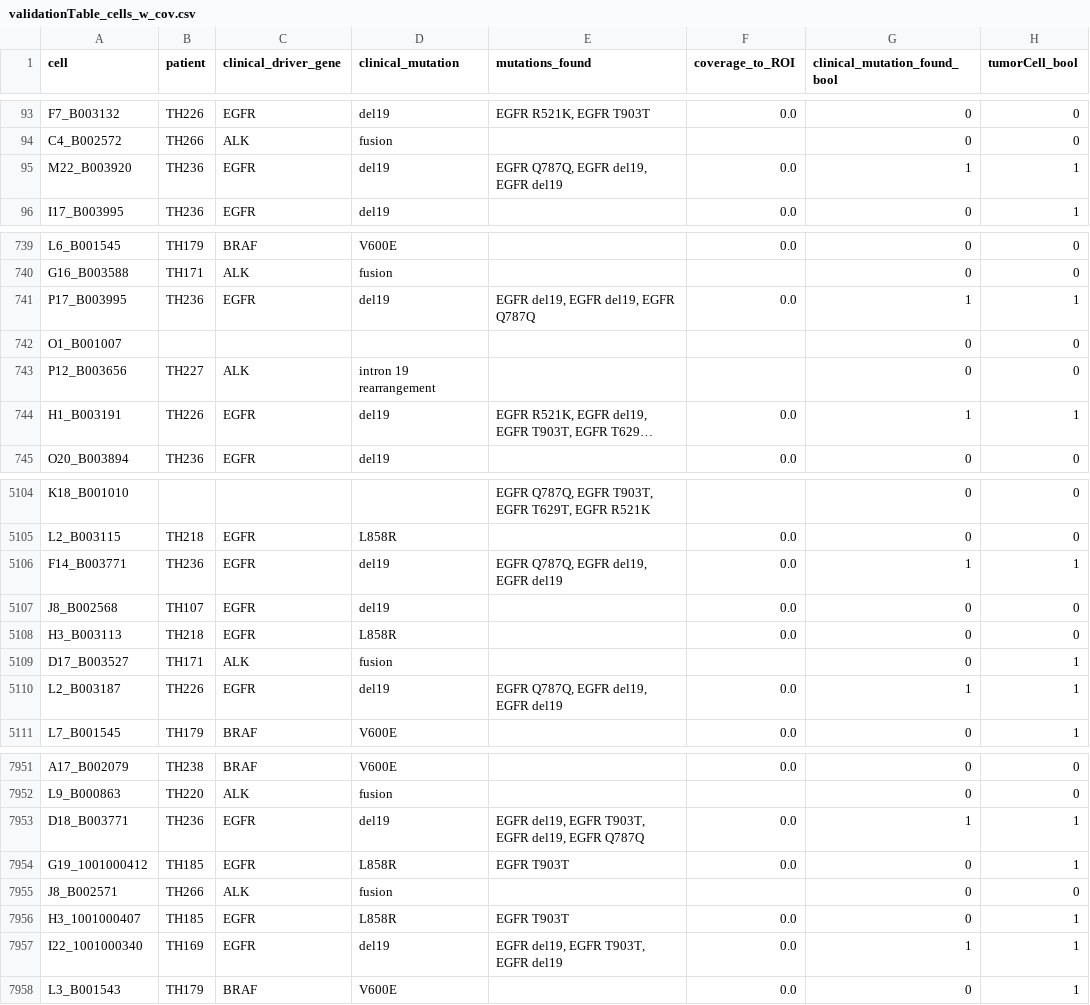
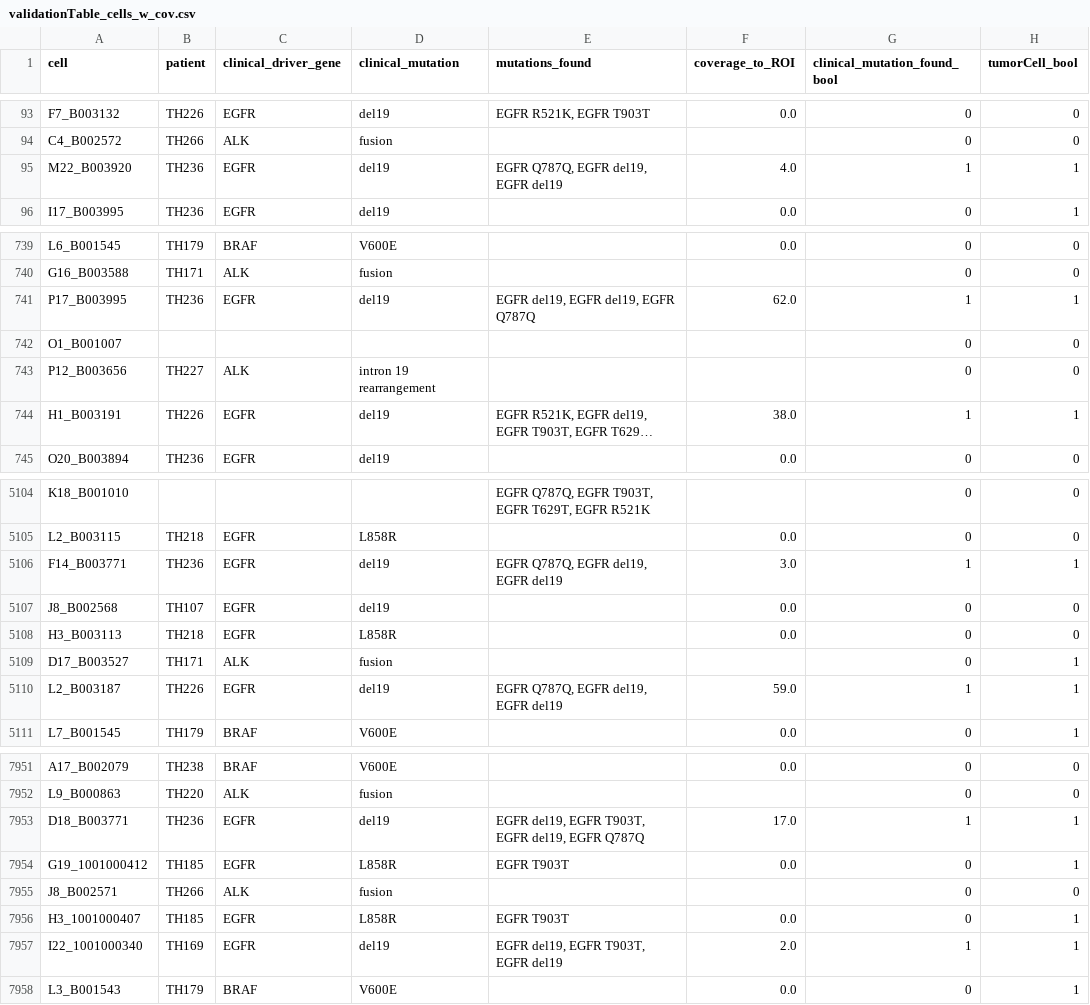
Before and after one commit to czbiohub/SNP_calling_pipeline, a CSV file: summaryTable/validationTable_cells_w_cov.csv, drawn as a sheet; only a part is shown, gaps mark what is left out; long unchanged cells end in …; the diff covers the shown part only; the diff names each change by its address in the sheet, - before the commit and + after, or states it on an @@ line.

```diff
--- a/summaryTable/validationTable_cells_w_cov.csv
+++ b/summaryTable/validationTable_cells_w_cov.csv
-F95 (coverage_to_ROI): 0.0
+F95 (coverage_to_ROI): 4.0
-F741 (coverage_to_ROI): 0.0
+F741 (coverage_to_ROI): 62.0
-F744 (coverage_to_ROI): 0.0
+F744 (coverage_to_ROI): 38.0
-F5106 (coverage_to_ROI): 0.0
+F5106 (coverage_to_ROI): 3.0
-F5110 (coverage_to_ROI): 0.0
+F5110 (coverage_to_ROI): 59.0
-F7953 (coverage_to_ROI): 0.0
+F7953 (coverage_to_ROI): 17.0
-F7957 (coverage_to_ROI): 0.0
+F7957 (coverage_to_ROI): 2.0
```
Also changed, not shown: 46 edited cells elsewhere in this file, summaryTable/validationTable_patients_w_cov.csv, 2 other files.
